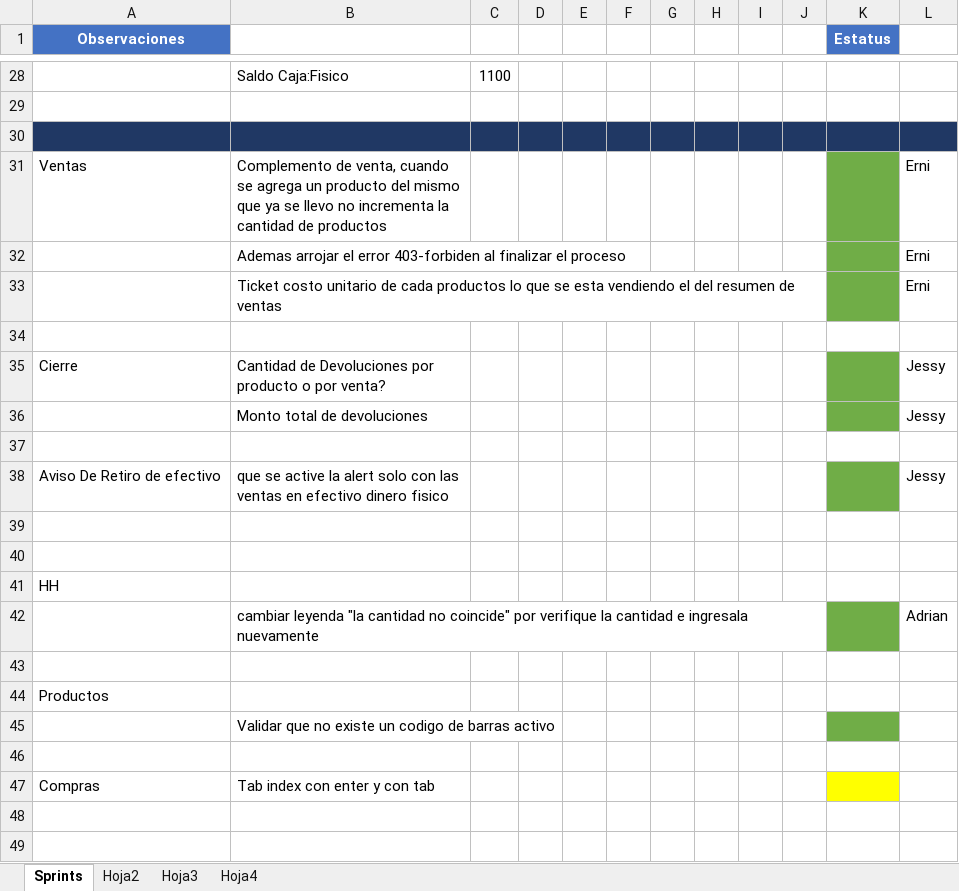
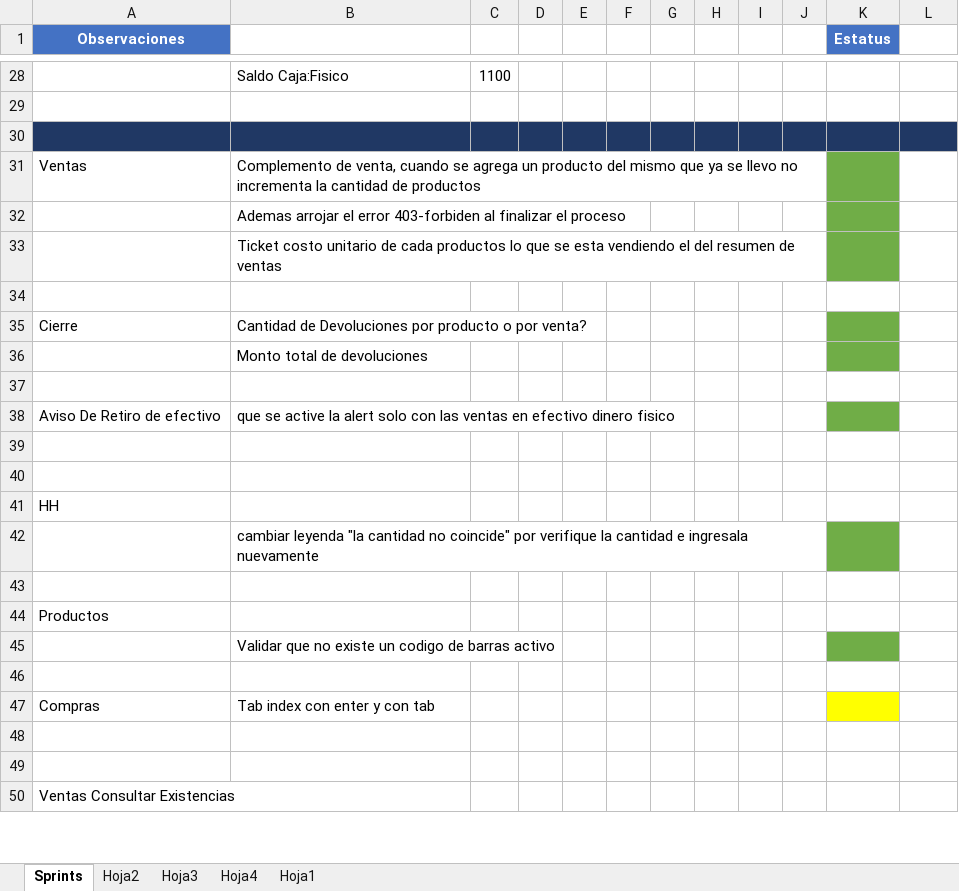
Before and after one commit to varCloud/comercializadora, an Excel workbook: Analisis/SPRINTs/Sprint7.1Observaciones.xlsx, sheet Sprints, drawn as a sheet; only a part is shown, gaps mark what is left out; the shorter side is filled out with more unchanged rows; values as stored, in another font and other column widths than the file's, no borders; charts and pictures not drawn; the diff covers the shown part only; the diff names each change by its address in the sheet, - before the commit and + after, or states it on an @@ line.

Commit message:
sprint- entrega 28 de mayo
sprint- entrega 28 de mayo

```diff
--- a/Analisis/SPRINTs/Sprint7.1Observaciones.xlsx (sheet Sprints)
+++ b/Analisis/SPRINTs/Sprint7.1Observaciones.xlsx (sheet Sprints)
+sheet tab: Hoja1
-L31:L33: Erni
+L31:L33: (empty)
-L35:L36: Jessy
+L35:L36: (empty)
-L38: Jessy
+L38: (empty)
-L42: Adrian
+L42: (empty)
```
Also changed, not shown: 35 added rows, 1 removed row, 7 edited cells and cell formats elsewhere in this sheet, sheet Hoja4, charts or pictures, 4 other files.
